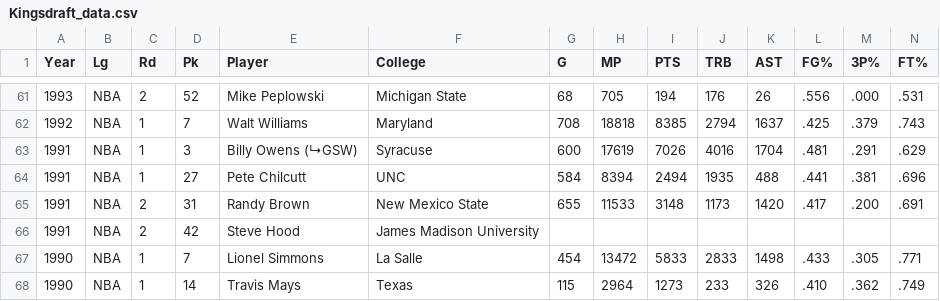
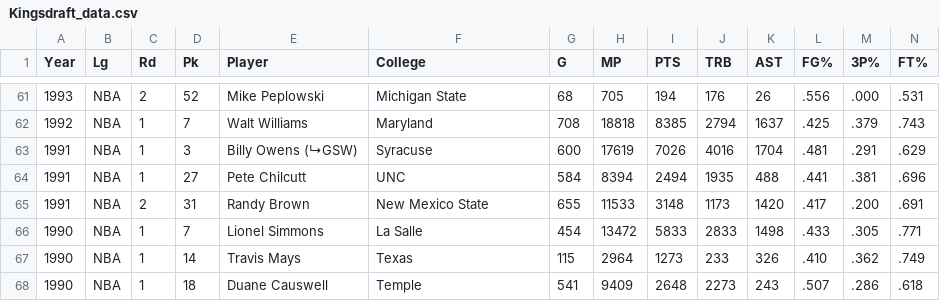
Before and after one commit to pthakur11205/DraftSuccessAnalysis, a CSV file: TeamDraftData/Kingsdraft_data.csv, drawn as a sheet; only a part is shown, gaps mark what is left out; the shorter side is filled out with more unchanged rows; rows hold the shown columns only; the diff names each change by its address in the sheet, - before the commit and + after, or states it on an @@ line.

Commit message:
adding csv data

```diff
--- a/TeamDraftData/Kingsdraft_data.csv
+++ b/TeamDraftData/Kingsdraft_data.csv
-row 66: 1991 | NBA | 2 | 42 | Steve Hood | James Madison University
```
Also changed, not shown: 14 other files.
